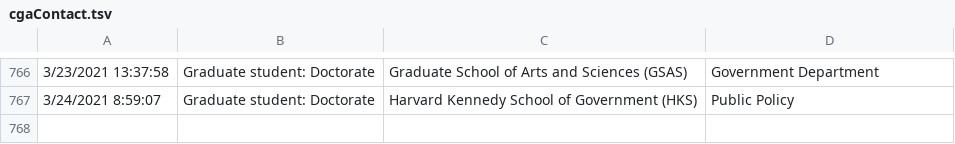
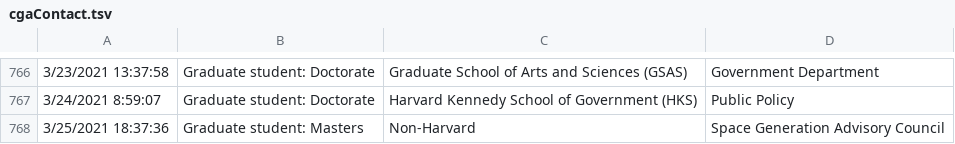
Before and after one commit to IQSS/iqss-metrics-dashboard, a TSV file: assets/data/cgaContact.tsv, drawn as a sheet; only a part is shown, gaps mark what is left out; the diff names each change by its address in the sheet, - before the commit and + after, or states it on an @@ line.

```diff
--- a/assets/data/cgaContact.tsv
+++ b/assets/data/cgaContact.tsv
+row 768: 3/25/2021 18:37:36 | Graduate student: Masters | Non-Harvard | Space Generation Advisory Council
```
Also changed, not shown: assets/data/cgaEventRegistration.tsv, assets/data/cgaLicenseRequest.tsv, 6 other files.
